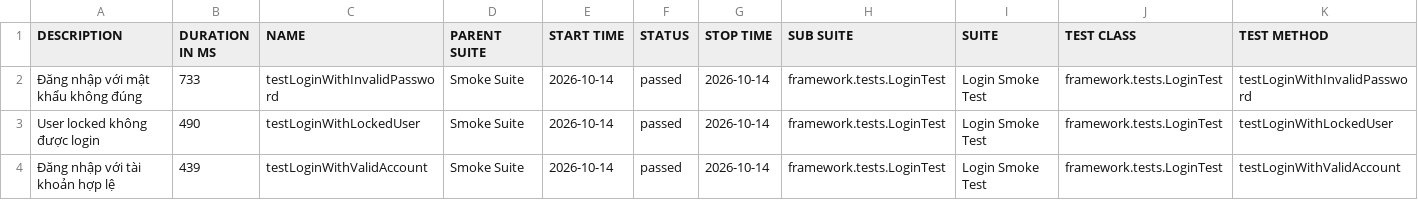
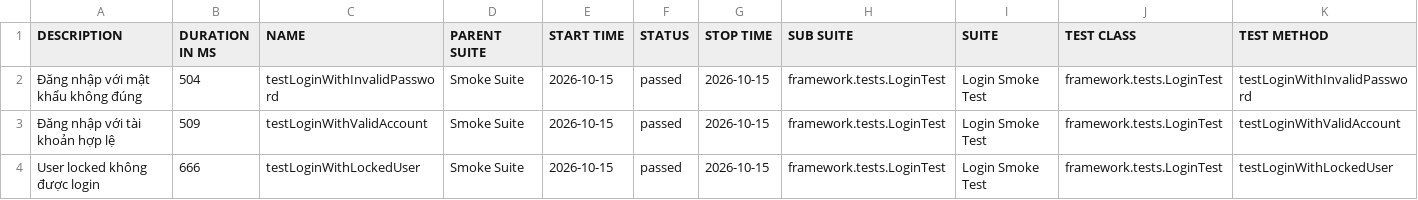
Before and after one commit to maiphun1412/selenium-framework, a CSV file: data/suites.csv, drawn as a sheet.

```diff
--- a/data/suites.csv
+++ b/data/suites.csv
@@ -1,4 +1,4 @@
 "DESCRIPTION","DURATION IN MS","NAME","PARENT SUITE","START TIME","STATUS","STOP TIME","SUB SUITE","SUITE","TEST CLASS","TEST METHOD"
-"Đăng nhập với mật khẩu không đúng","733","testLoginWithInvalidPassword","Smoke Suite","2026-10-14","passed","2026-10-14","framework.tests.LoginTest","Login Smoke Test","framework.tests.LoginTest","testLoginWithInvalidPassword"
-"User locked không được login","490","testLoginWithLockedUser","Smoke Suite","2026-10-14","passed","2026-10-14","framework.tests.LoginTest","Login Smoke Test","framework.tests.LoginTest","testLoginWithLockedUser"
-"Đăng nhập với tài khoản hợp lệ","439","testLoginWithValidAccount","Smoke Suite","2026-10-14","passed","2026-10-14","framework.tests.LoginTest","Login Smoke Test","framework.tests.LoginTest","testLoginWithValidAccount"
+"Đăng nhập với mật khẩu không đúng","504","testLoginWithInvalidPassword","Smoke Suite","2026-10-15","passed","2026-10-15","framework.tests.LoginTest","Login Smoke Test","framework.tests.LoginTest","testLoginWithInvalidPassword"
+"Đăng nhập với tài khoản hợp lệ","509","testLoginWithValidAccount","Smoke Suite","2026-10-15","passed","2026-10-15","framework.tests.LoginTest","Login Smoke Test","framework.tests.LoginTest","testLoginWithValidAccount"
+"User locked không được login","666","testLoginWithLockedUser","Smoke Suite","2026-10-15","passed","2026-10-15","framework.tests.LoginTest","Login Smoke Test","framework.tests.LoginTest","testLoginWithLockedUser"
```
Also changed, not shown: 35 other files.
